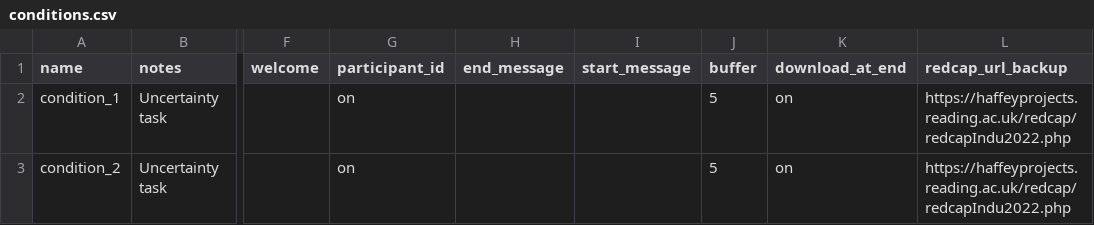
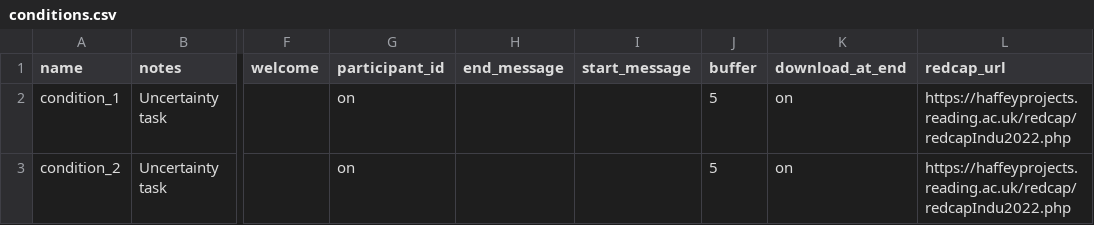
Before and after one commit to dubey-baruaa/anxiety-and-autism, a CSV file: User/Projects/cam_1_7_new/conditions.csv, drawn as a sheet; only a part is shown, gaps mark what is left out; the diff names each change by its address in the sheet, - before the commit and + after, or states it on an @@ line.

```diff
--- a/User/Projects/cam_1_7_new/conditions.csv
+++ b/User/Projects/cam_1_7_new/conditions.csv
-L1: redcap_url_backup
+L1: redcap_url
```
Also changed, not shown: 3 other files.
